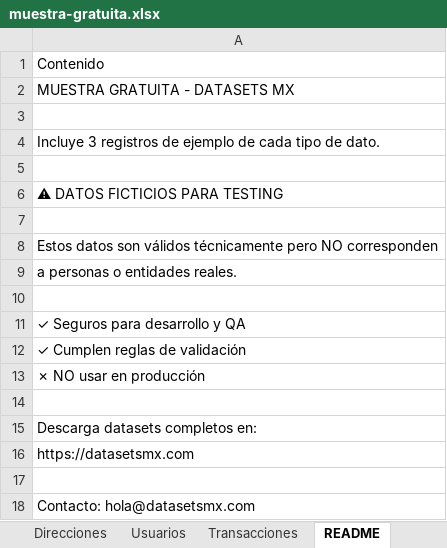
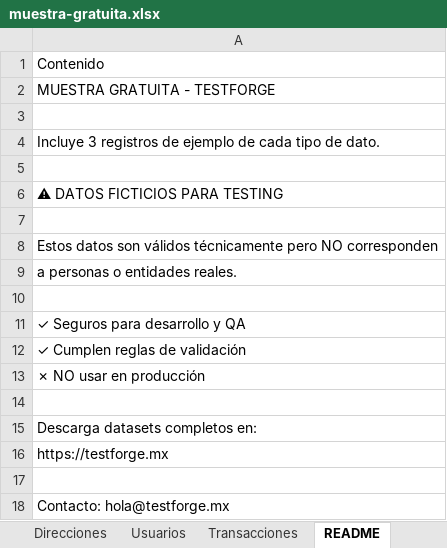
Before and after one commit to victorpalafox-hub/testforge-landing, an Excel workbook: public/muestras/muestra-gratuita.xlsx, sheet README, drawn as a sheet; values as stored, in another font and other column widths than the file's, no borders; the diff names each change by its address in the sheet, - before the commit and + after, or states it on an @@ line.

```diff
--- a/public/muestras/muestra-gratuita.xlsx (sheet README)
+++ b/public/muestras/muestra-gratuita.xlsx (sheet README)
-A2: MUESTRA GRATUITA - DATASETS MX
+A2: MUESTRA GRATUITA - TESTFORGE
-A16: https://datasetsmx.com
+A16: https://testforge.mx
-A18: Contacto: hola@datasetsmx.com
+A18: Contacto: hola@testforge.mx
```
Also changed, not shown: sheet AVISO_LEGAL, 3 other files.
